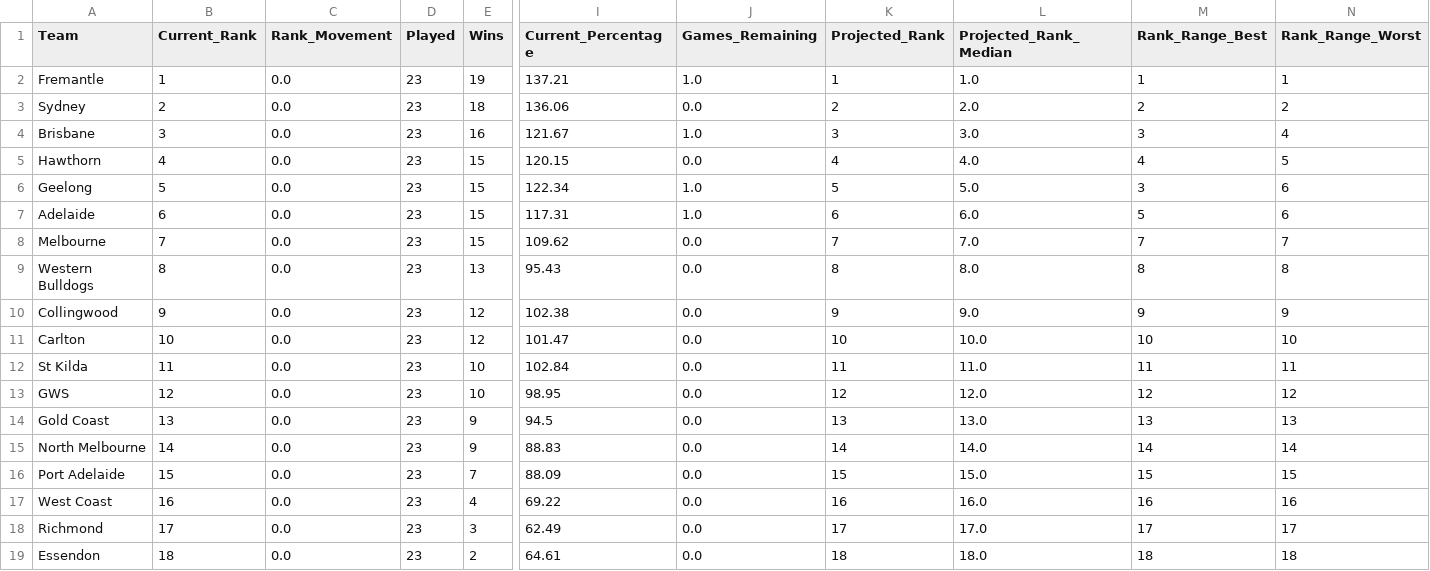
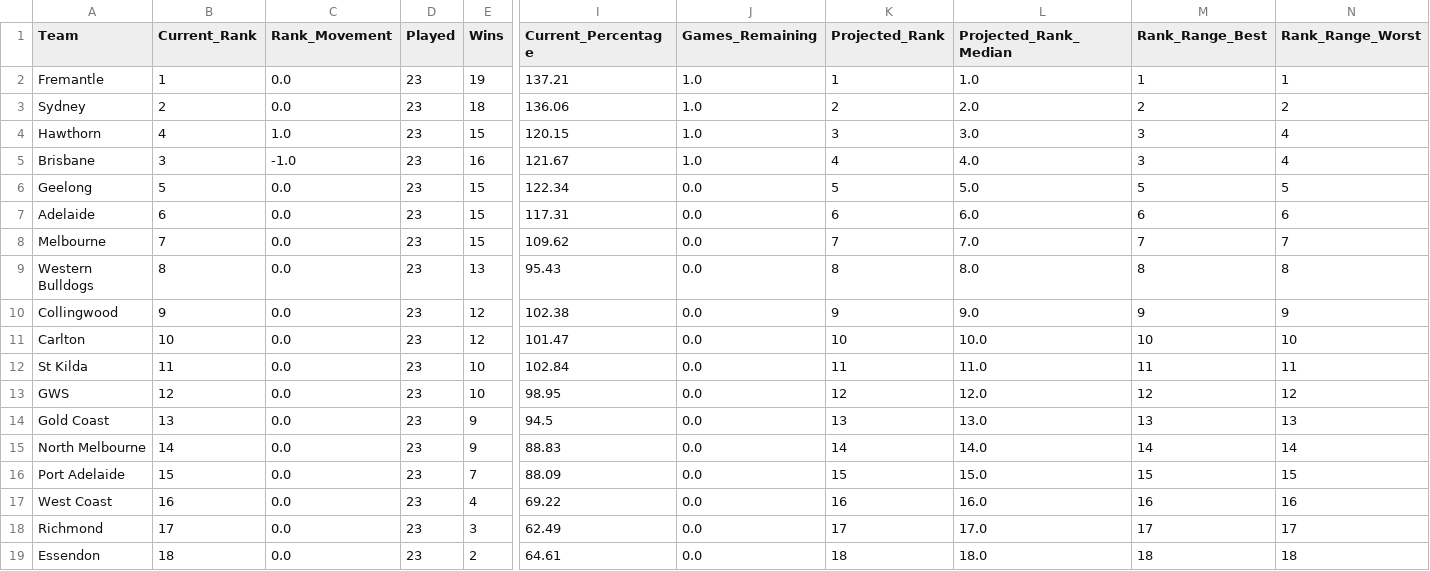
Before and after one commit to JamesB112/AFL-Dashboard, a CSV file: data/Ladder_Projection.csv, drawn as a sheet; only a part is shown, gaps mark what is left out; removed rows and columns are numbered as before the commit, all else as after; rows hold the shown columns only; the diff names each change by its address in the sheet, - before the commit and + after, or states it on an @@ line.

```diff
--- a/data/Ladder_Projection.csv
+++ b/data/Ladder_Projection.csv
-J3 (Games_Remaining): 0.0
+J3 (Games_Remaining): 1.0
+row 4: Hawthorn | 4 | 1.0 | 23 | 15 | 120.15 | 1.0 | 3 | 3.0 | 3 | 4
-C5 (Rank_Movement): 0.0
+C5 (Rank_Movement): -1.0
-K5 (Projected_Rank): 3
+K5 (Projected_Rank): 4
-L5 (Projected_Rank_Median): 3.0
+L5 (Projected_Rank_Median): 4.0
-row 5: Hawthorn | 4 | 0.0 | 23 | 15 | 120.15 | 0.0 | 4 | 4.0 | 4 | 5
-J6:J7 (Games_Remaining): 1.0
+J6:J7 (Games_Remaining): 0.0
-M6 (Rank_Range_Best): 3
+M6 (Rank_Range_Best): 5
-N6 (Rank_Range_Worst): 6
+N6 (Rank_Range_Worst): 5
-M7 (Rank_Range_Best): 5
+M7 (Rank_Range_Best): 6
```
Also changed, not shown: data/FTG_Elo_Ratings.csv, data/STG_Fixture.csv, 7 other files.
